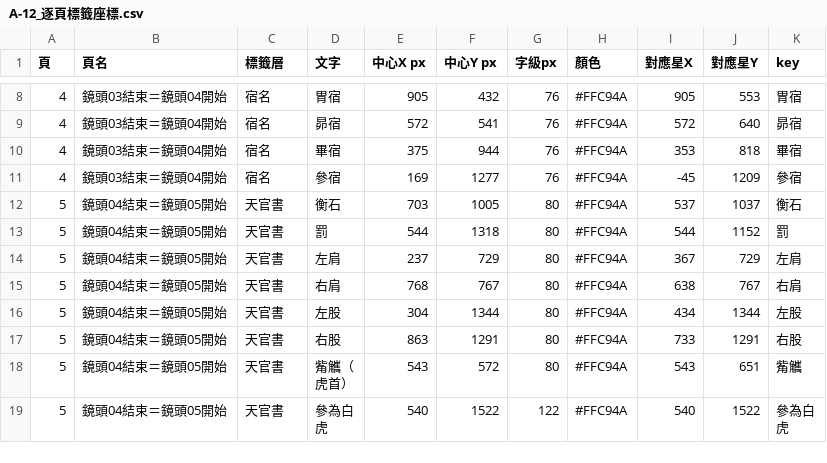
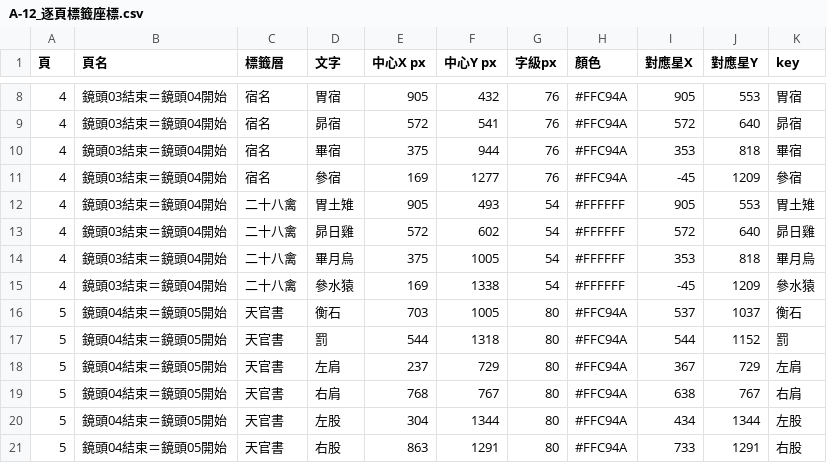
Before and after one commit to Kimchi2104/NTNU-Insta, a CSV file: 05_素材/A-12_白虎/_v4大畫布/A-12_逐頁標籤座標.csv, drawn as a sheet; only a part is shown, gaps mark what is left out; the shorter side is filled out with more unchanged rows; the diff names each change by its address in the sheet, - before the commit and + after, or states it on an @@ line.

```diff
--- a/05_素材/A-12_白虎/_v4大畫布/A-12_逐頁標籤座標.csv
+++ b/05_素材/A-12_白虎/_v4大畫布/A-12_逐頁標籤座標.csv
+row 12: 4 | 鏡頭03結束＝鏡頭04開始 | 二十八禽 | 胃土雉 | 905 | 493 | 54 | #FFFFFF | 905 | 553 | 胃土雉
+row 13: 4 | 鏡頭03結束＝鏡頭04開始 | 二十八禽 | 昴日雞 | 572 | 602 | 54 | #FFFFFF | 572 | 640 | 昴日雞
+row 14: 4 | 鏡頭03結束＝鏡頭04開始 | 二十八禽 | 畢月烏 | 375 | 1005 | 54 | #FFFFFF | 353 | 818 | 畢月烏
+row 15: 4 | 鏡頭03結束＝鏡頭04開始 | 二十八禽 | 參水猿 | 169 | 1338 | 54 | #FFFFFF | -45 | 1209 | 參水猿
```
Also changed, not shown: 05_素材/A-12_白虎/_v4大畫布/A-12_Canva逐頁製作表.csv, 05_素材/A-12_白虎/_v4大畫布/A-12_標籤對照表.csv, 54 other files.
